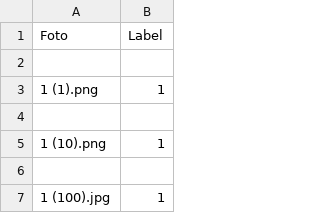
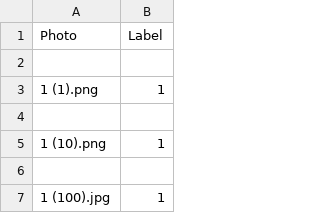
Before and after one commit to oshrat/face-detection-she-codes-hackathon-, a CSV file: train.csv, drawn as a sheet; only a part is shown.

Commit message:
Update train.csv

```diff
--- a/train.csv
+++ b/train.csv
@@ -1,2 +1,2 @@
-Foto,Label
+Photo,Label
 
```
